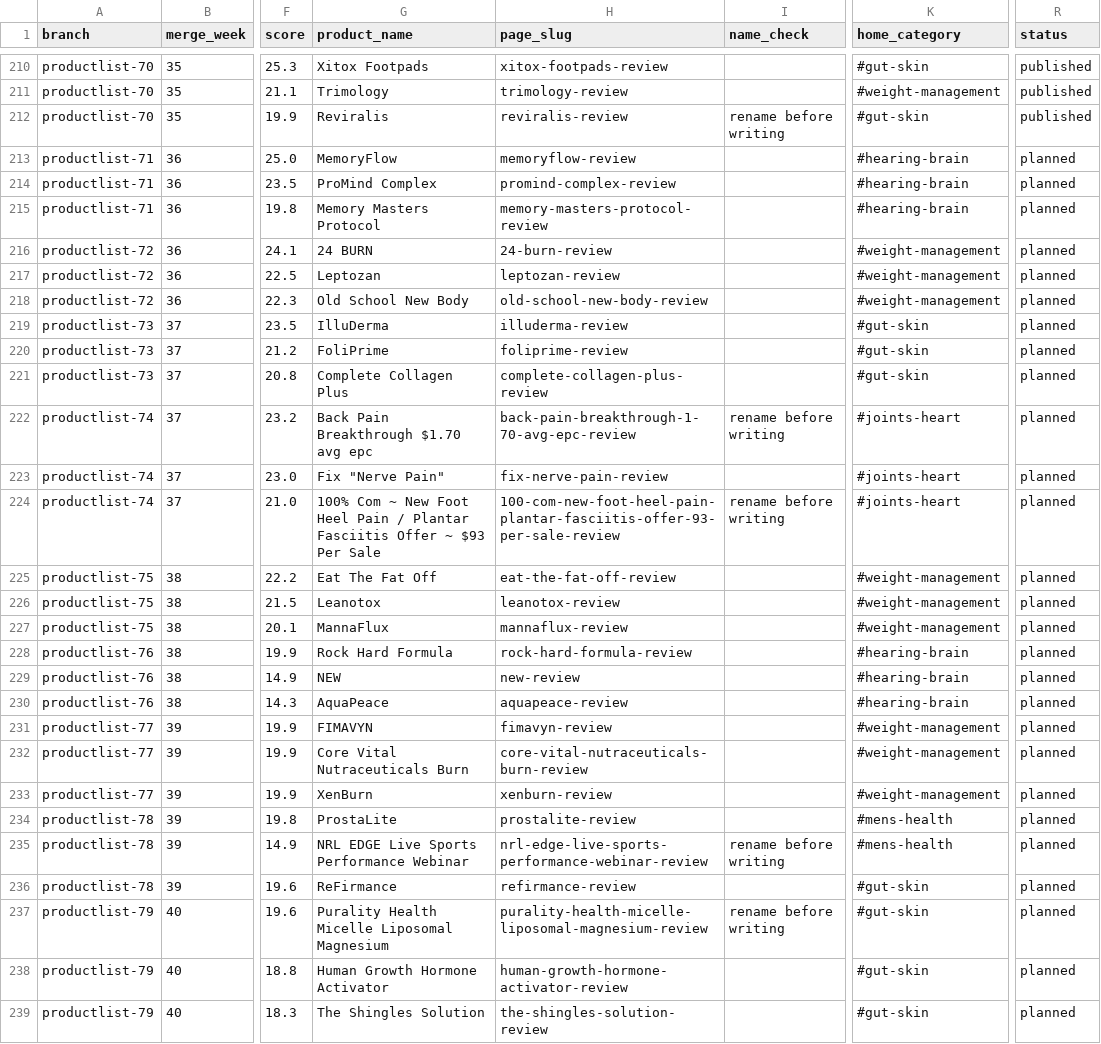
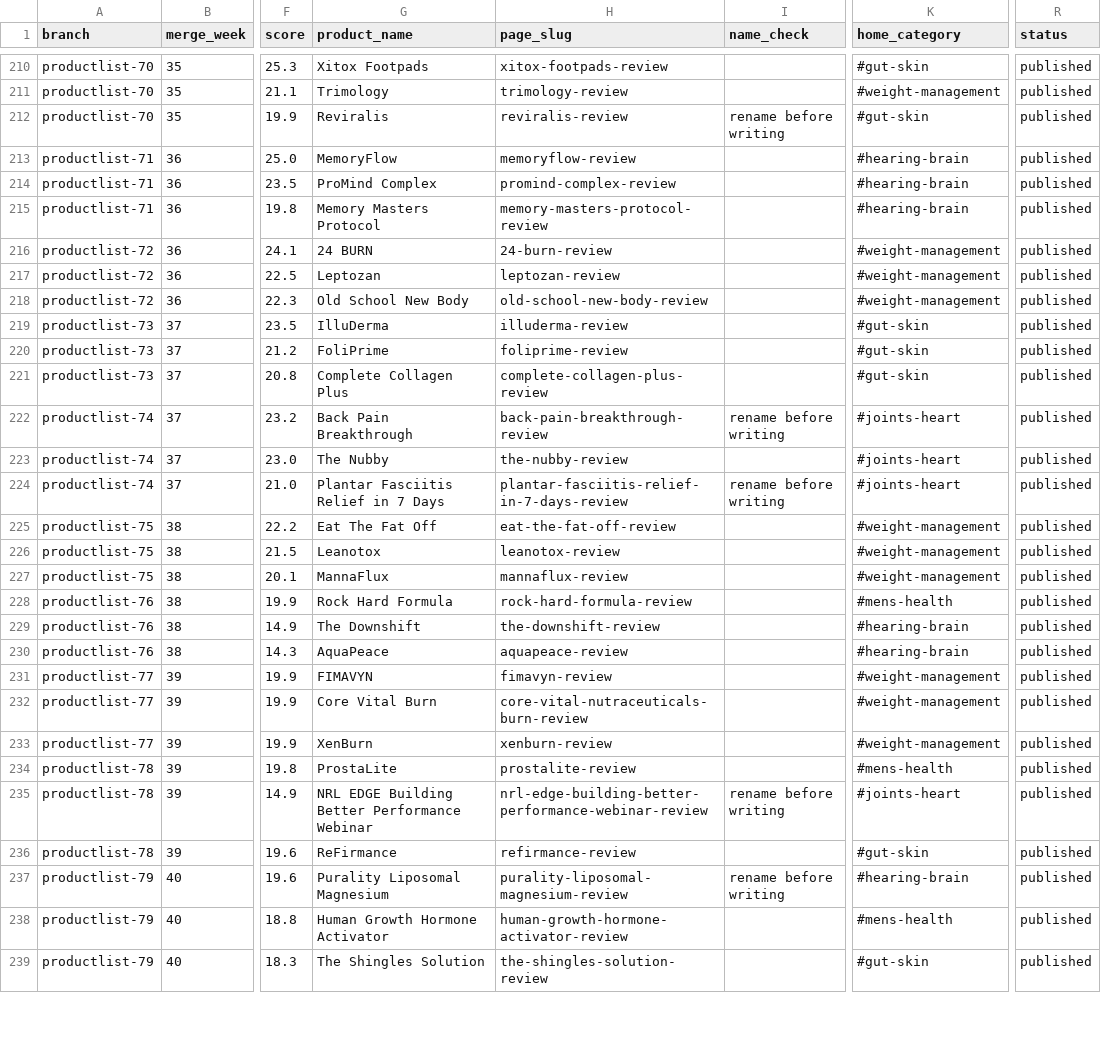
Before and after one commit to stvn1411/a, a CSV file: data/publishing-plan.csv, drawn as a sheet; only a part is shown, gaps mark what is left out; the diff covers the shown part only; the diff names each change by its address in the sheet, - before the commit and + after, or states it on an @@ line.

```diff
--- a/data/publishing-plan.csv
+++ b/data/publishing-plan.csv
-R213:R239 (status): planned
+R213:R239 (status): published
-G222 (product_name): Back Pain Breakthrough $1.70 avg epc
+G222 (product_name): Back Pain Breakthrough
-H222 (page_slug): back-pain-breakthrough-1-70-avg-epc-review
+H222 (page_slug): back-pain-breakthrough-review
-G223 (product_name): Fix "Nerve Pain"
+G223 (product_name): The Nubby
-H223 (page_slug): fix-nerve-pain-review
+H223 (page_slug): the-nubby-review
-G224 (product_name): 100% Com ~ New Foot Heel Pain / Plantar Fasciitis Offer ~ $93 Per Sale
+G224 (product_name): Plantar Fasciitis Relief in 7 Days
-H224 (page_slug): 100-com-new-foot-heel-pain-plantar-fasciitis-offer-93-per-sale-review
+H224 (page_slug): plantar-fasciitis-relief-in-7-days-review
-K228 (home_category): #hearing-brain
+K228 (home_category): #mens-health
-G229 (product_name): NEW
+G229 (product_name): The Downshift
-H229 (page_slug): new-review
+H229 (page_slug): the-downshift-review
-G232 (product_name): Core Vital Nutraceuticals Burn
+G232 (product_name): Core Vital Burn
-G235 (product_name): NRL EDGE Live Sports Performance Webinar
+G235 (product_name): NRL EDGE Building Better Performance Webinar
-H235 (page_slug): nrl-edge-live-sports-performance-webinar-review
+H235 (page_slug): nrl-edge-building-better-performance-webinar-review
-K235 (home_category): #mens-health
+K235 (home_category): #joints-heart
-G237 (product_name): Purality Health Micelle Liposomal Magnesium
+G237 (product_name): Purality Liposomal Magnesium
-H237 (page_slug): purality-health-micelle-liposomal-magnesium-review
+H237 (page_slug): purality-liposomal-magnesium-review
-K237 (home_category): #gut-skin
+K237 (home_category): #hearing-brain
-K238 (home_category): #gut-skin
+K238 (home_category): #mens-health
```
Also changed, not shown: 28 edited cells elsewhere in this file, data/batches.csv, 2 other files.
